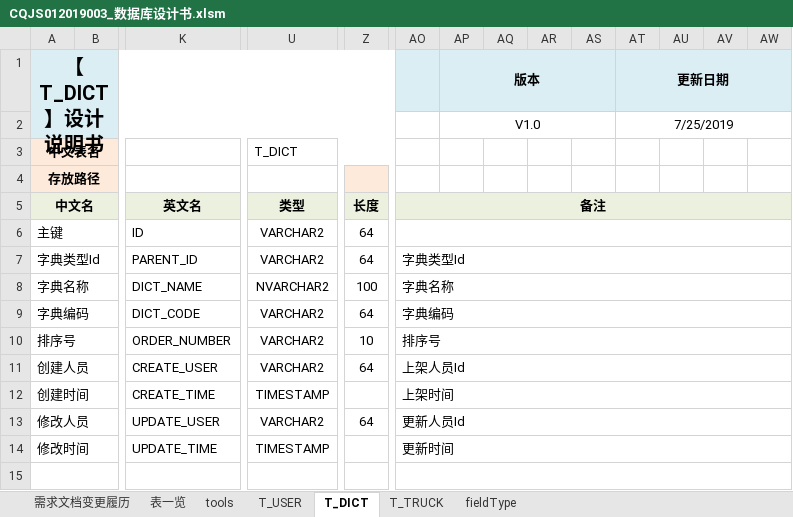
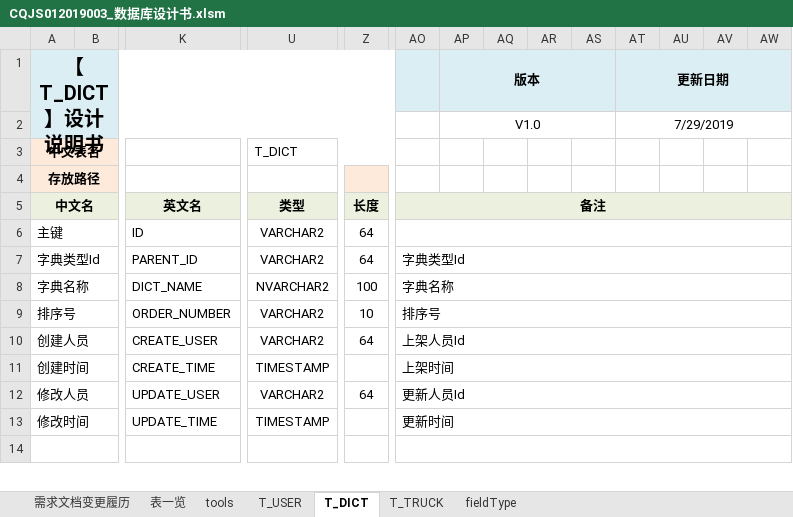
Before and after one commit to pettypower/SJY, an Excel workbook: 10_池泉二手车平台/02_数据库原型设计/CQJS012019003_数据库设计书.xlsm, sheet T_DICT, drawn as a sheet; only a part is shown, gaps mark what is left out; values as stored, in another font and other column widths than the file's, no borders; rows hold the shown columns only; the diff names each change by its address in the sheet, - before the commit and + after, or states it on an @@ line.

Commit message:
taozy 数据库设计书更新

```diff
--- a/10_池泉二手车平台/02_数据库原型设计/CQJS012019003_数据库设计书.xlsm (sheet T_DICT)
+++ b/10_池泉二手车平台/02_数据库原型设计/CQJS012019003_数据库设计书.xlsm (sheet T_DICT)
-AT2 (更新日期): 7/25/2019
+AT2 (更新日期): 7/29/2019
-row 9: 字典编码 |  | DICT_CODE | VARCHAR2 | 64 | 字典编码
```
Also changed, not shown: charts or pictures.
